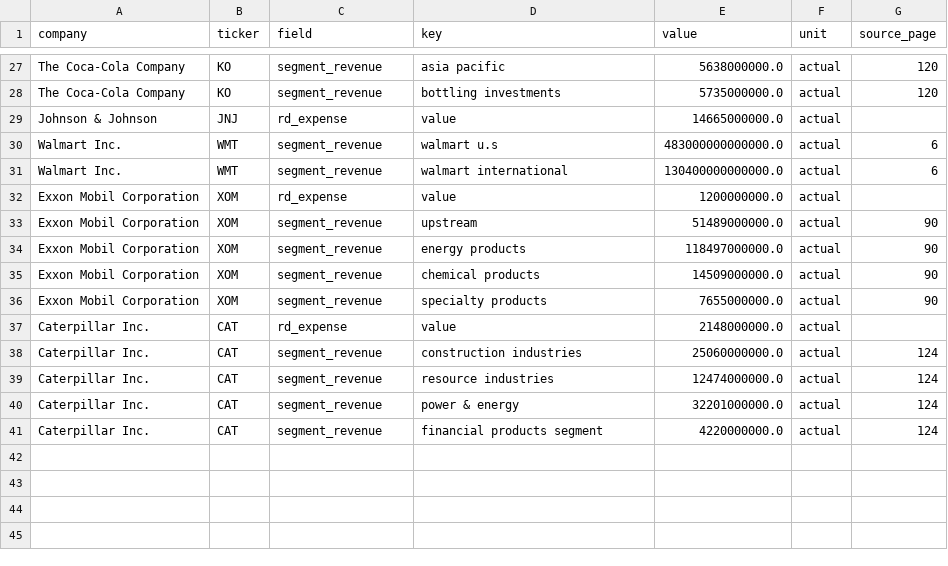
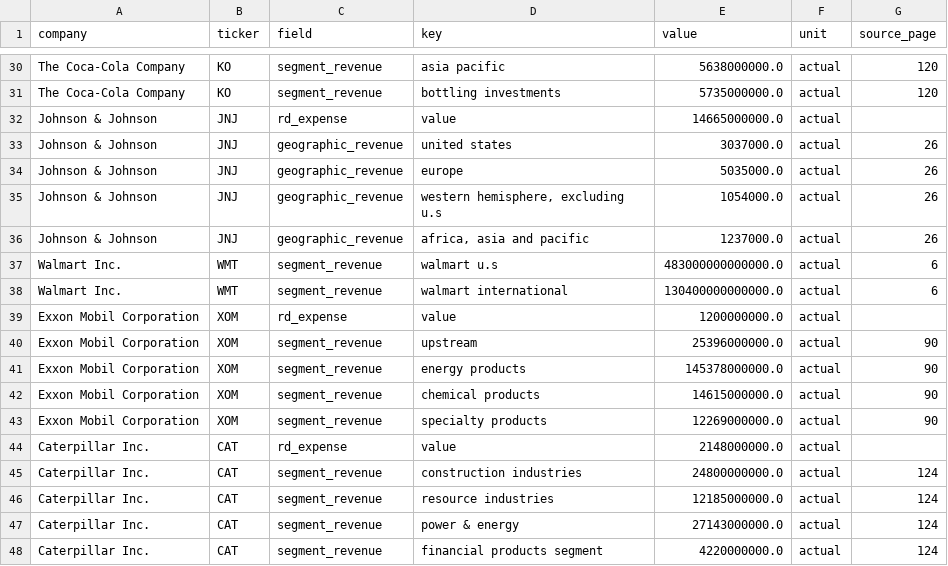
Before and after one commit to khu3086/10-K-Report-Data-Extraction-and-Evaluation, a CSV file: data/ground_truth.csv, drawn as a sheet; only a part is shown, gaps mark what is left out; the diff covers the shown part only.

```diff
--- a/data/ground_truth.csv
+++ b/data/ground_truth.csv
@@ -29,2 +32,6 @@ The Coca-Cola Company,KO,segment_revenue,bottling investments,5735000000.0,actua
 Johnson & Johnson,JNJ,rd_expense,value,14665000000.0,actual,
+Johnson & Johnson,JNJ,geographic_revenue,united states,3037000.0,actual,26
+Johnson & Johnson,JNJ,geographic_revenue,europe,5035000.0,actual,26
+Johnson & Johnson,JNJ,geographic_revenue,"western hemisphere, excluding u.s",1054000.0,actual,26
+Johnson & Johnson,JNJ,geographic_revenue,"africa, asia and pacific",1237000.0,actual,26
 Walmart Inc.,WMT,segment_revenue,walmart u.s,483000000000000.0,actual,6
@@ -32,10 +39,10 @@ Walmart Inc.,WMT,segment_revenue,walmart international,130400000000000.0,actual,
 Exxon Mobil Corporation,XOM,rd_expense,value,1200000000.0,actual,
-Exxon Mobil Corporation,XOM,segment_revenue,upstream,51489000000.0,actual,90
-Exxon Mobil Corporation,XOM,segment_revenue,energy products,118497000000.0,actual,90
-Exxon Mobil Corporation,XOM,segment_revenue,chemical products,14509000000.0,actual,90
-Exxon Mobil Corporation,XOM,segment_revenue,specialty products,7655000000.0,actual,90
+Exxon Mobil Corporation,XOM,segment_revenue,upstream,25396000000.0,actual,90
+Exxon Mobil Corporation,XOM,segment_revenue,energy products,145378000000.0,actual,90
+Exxon Mobil Corporation,XOM,segment_revenue,chemical products,14615000000.0,actual,90
+Exxon Mobil Corporation,XOM,segment_revenue,specialty products,12269000000.0,actual,90
 Caterpillar Inc.,CAT,rd_expense,value,2148000000.0,actual,
-Caterpillar Inc.,CAT,segment_revenue,construction industries,25060000000.0,actual,124
-Caterpillar Inc.,CAT,segment_revenue,resource industries,12474000000.0,actual,124
-Caterpillar Inc.,CAT,segment_revenue,power & energy,32201000000.0,actual,124
+Caterpillar Inc.,CAT,segment_revenue,construction industries,24800000000.0,actual,124
+Caterpillar Inc.,CAT,segment_revenue,resource industries,12185000000.0,actual,124
+Caterpillar Inc.,CAT,segment_revenue,power & energy,27143000000.0,actual,124
 Caterpillar Inc.,CAT,segment_revenue,financial products segment,4220000000.0,actual,124
```
Also changed, not shown: 4 added rows, 1 removed row and 17 edited cells elsewhere in this file, output/errors_cycle1.csv, output/errors_cycle2.csv, 9 other files.
